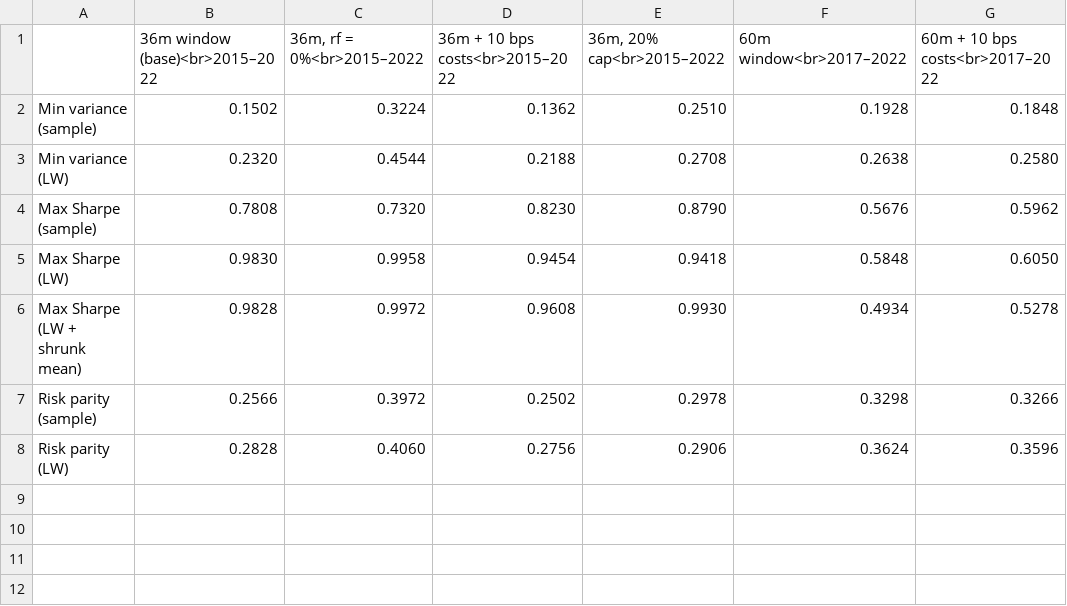
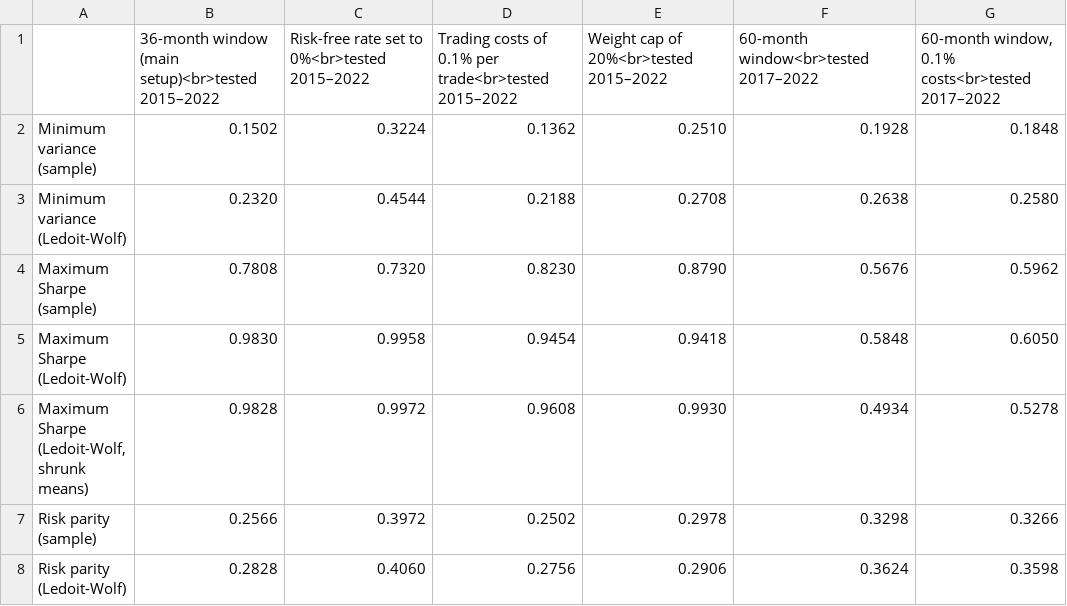
Before and after one commit to pooja003-cloud/portfolio-optimization, a CSV file: results/robustness_pvalues.csv, drawn as a sheet.

Commit message:
Spell out strategy and column names; simplify code comments

```diff
--- a/results/robustness_pvalues.csv
+++ b/results/robustness_pvalues.csv
@@ -1,8 +1,8 @@
-,36m window (base)<br>2015–2022,"36m, rf = 0%<br>2015–2022",36m + 10 bps costs<br>2015–2022,"36m, 20% cap<br>2015–2022",60m window<br>2017–2022,60m + 10 bps costs<br>2017–2022
-Min variance (sample),0.1502,0.3224,0.1362,0.2510,0.1928,0.1848
-Min variance (LW),0.2320,0.4544,0.2188,0.2708,0.2638,0.2580
-Max Sharpe (sample),0.7808,0.7320,0.8230,0.8790,0.5676,0.5962
-Max Sharpe (LW),0.9830,0.9958,0.9454,0.9418,0.5848,0.6050
-Max Sharpe (LW + shrunk mean),0.9828,0.9972,0.9608,0.9930,0.4934,0.5278
+,36-month window (main setup)<br>tested 2015–2022,Risk-free rate set to 0%<br>tested 2015–2022,Trading costs of 0.1% per trade<br>tested 2015–2022,Weight cap of 20%<br>tested 2015–2022,60-month window<br>tested 2017–2022,"60-month window, 0.1% costs<br>tested 2017–2022"
+Minimum variance (sample),0.1502,0.3224,0.1362,0.2510,0.1928,0.1848
+Minimum variance (Ledoit-Wolf),0.2320,0.4544,0.2188,0.2708,0.2638,0.2580
+Maximum Sharpe (sample),0.7808,0.7320,0.8230,0.8790,0.5676,0.5962
+Maximum Sharpe (Ledoit-Wolf),0.9830,0.9958,0.9454,0.9418,0.5848,0.6050
+"Maximum Sharpe (Ledoit-Wolf, shrunk means)",0.9828,0.9972,0.9608,0.9930,0.4934,0.5278
 Risk parity (sample),0.2566,0.3972,0.2502,0.2978,0.3298,0.3266
-Risk parity (LW),0.2828,0.4060,0.2756,0.2906,0.3624,0.3596
+Risk parity (Ledoit-Wolf),0.2828,0.4060,0.2756,0.2906,0.3624,0.3598
```
Also changed, not shown: results/metrics.csv, results/oos_returns.csv, 38 other files.
